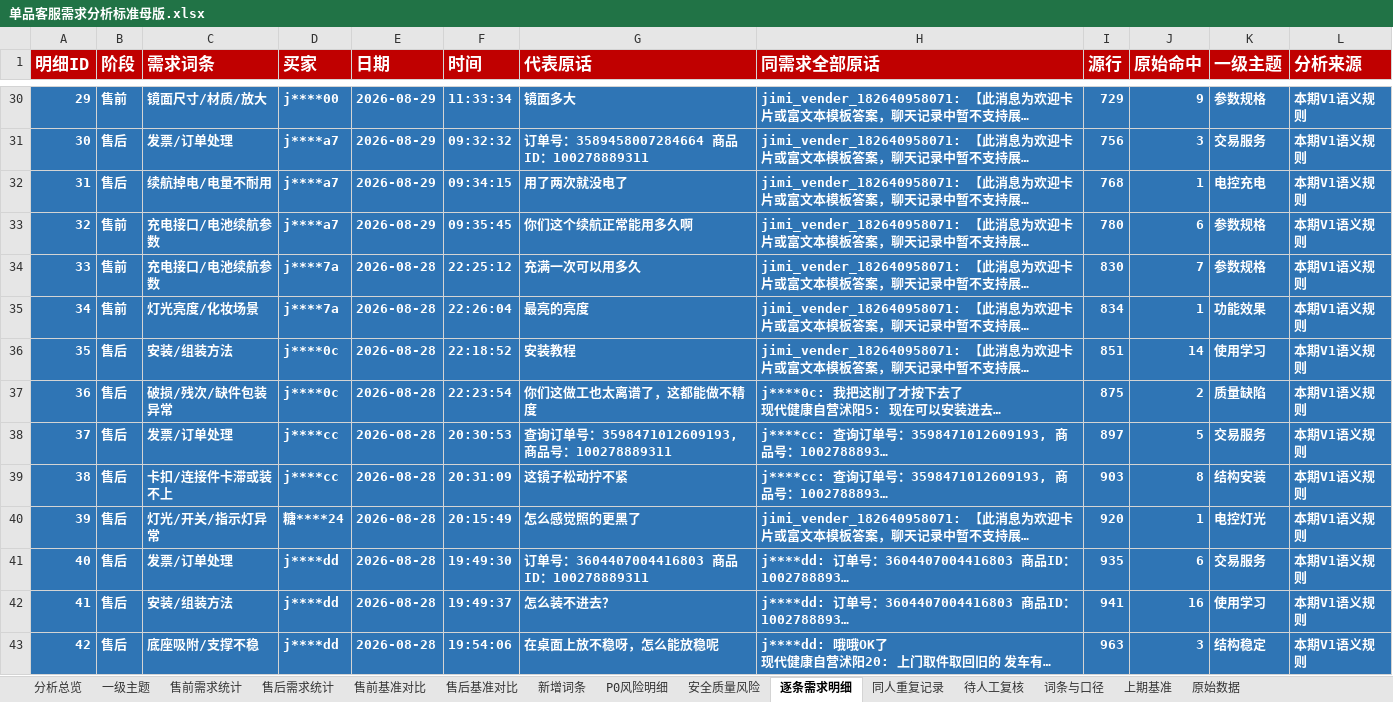
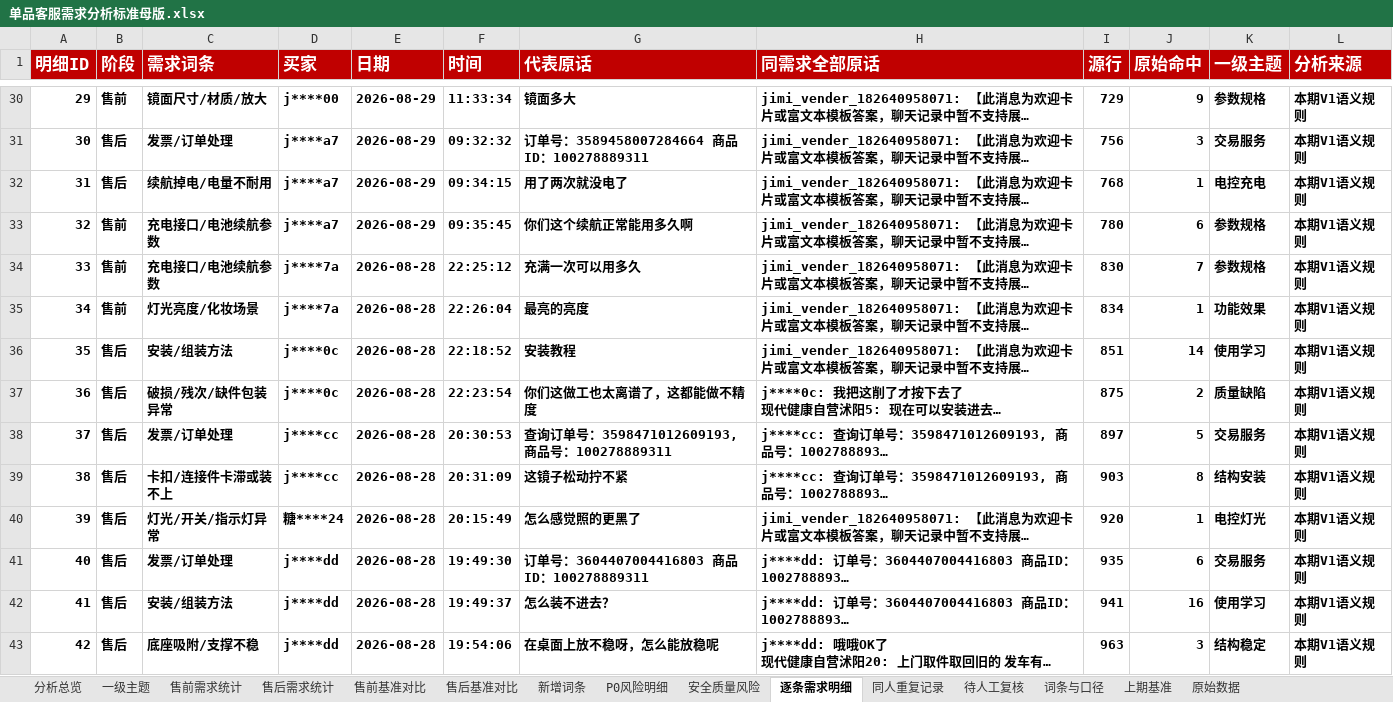
Before and after one commit to DouM233/chitufenxi, an Excel workbook: templates/excel/单品客服需求分析标准母版.xlsx, sheet 逐条需求明细, drawn as a sheet; only a part is shown, gaps mark what is left out; long unchanged cells end in …; values as stored, in another font and other column widths than the file's, no borders; conditional formats not drawn; the diff covers the shown part only; the diff names each change by its address in the sheet, - before the commit and + after, or states it on an @@ line.

Commit message:
fix: 清洗Excel母版数据区色块，正文对齐金标白底质感
母版模板自初始提交起，数据明细类Sheet的正文区就是主题色整片填充
（P0风险明细全红、逐条需求明细/原始数据全蓝、新增词条/同人重复全紫），
示例数据少时不明显，真实几百行数据时内容被色块淹没、完全不可读。

按金标（网页版GPT产出）的样式基准清洗：数据区全部改为无填充白底、
白色字体改黑，保留标题行红底与列头行主题色。清洗脚本固化为
scripts/sanitize_template.py 可复查；已验证新生成报告全部Sheet正文
白底、字体默认黑色，57个单元测试通过。

```diff
--- a/templates/excel/单品客服需求分析标准母版.xlsx (sheet 逐条需求明细)
+++ b/templates/excel/单品客服需求分析标准母版.xlsx (sheet 逐条需求明细)
@@ A30:L43 fill: #2F75B5 → none, text colour: #FFFFFF → black @@
```
Also changed, not shown: cell formats elsewhere in this sheet, sheet 同人重复记录, sheet P0风险明细, sheet 待人工复核, sheet 上期基准, sheet 词条与口径, sheet 安全质量风险, 2 more sheets, charts or pictures, 2 other files.
